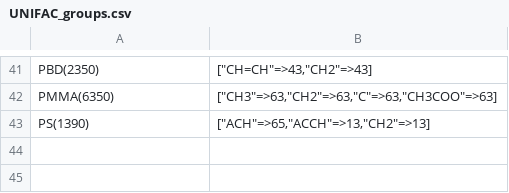
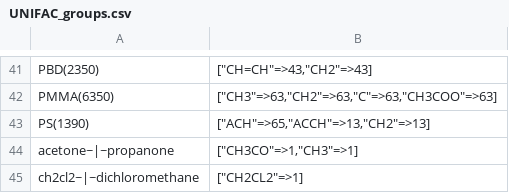
Before and after one commit to ClapeyronThermo/Clapeyron.jl, a CSV file: database/Activity/UNIFAC/UNIFAC_groups.csv, drawn as a sheet; only a part is shown, gaps mark what is left out.

Commit message:
add acetone,  dichloromethane to UNIFAC groups

```diff
--- a/database/Activity/UNIFAC/UNIFAC_groups.csv
+++ b/database/Activity/UNIFAC/UNIFAC_groups.csv
@@ -43 +43,3 @@ PMMA(6350),"[""CH3""=>63,""CH2""=>63,""C""=>63,""CH3COO""=>63]"
 PS(1390),"[""ACH""=>65,""ACCH""=>13,""CH2""=>13]"
+acetone~|~propanone,"[""CH3CO""=>1,""CH3""=>1]"
+ch2cl2~|~dichloromethane,"[""CH2CL2""=>1]"
```
Also changed, not shown: 1 other file.
